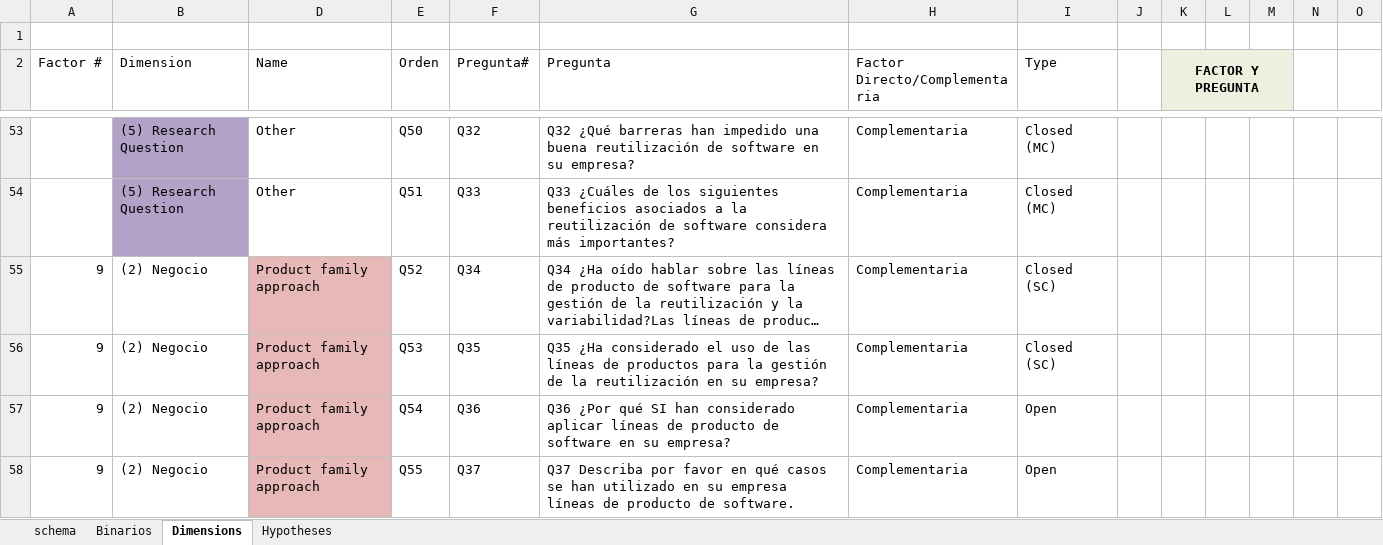
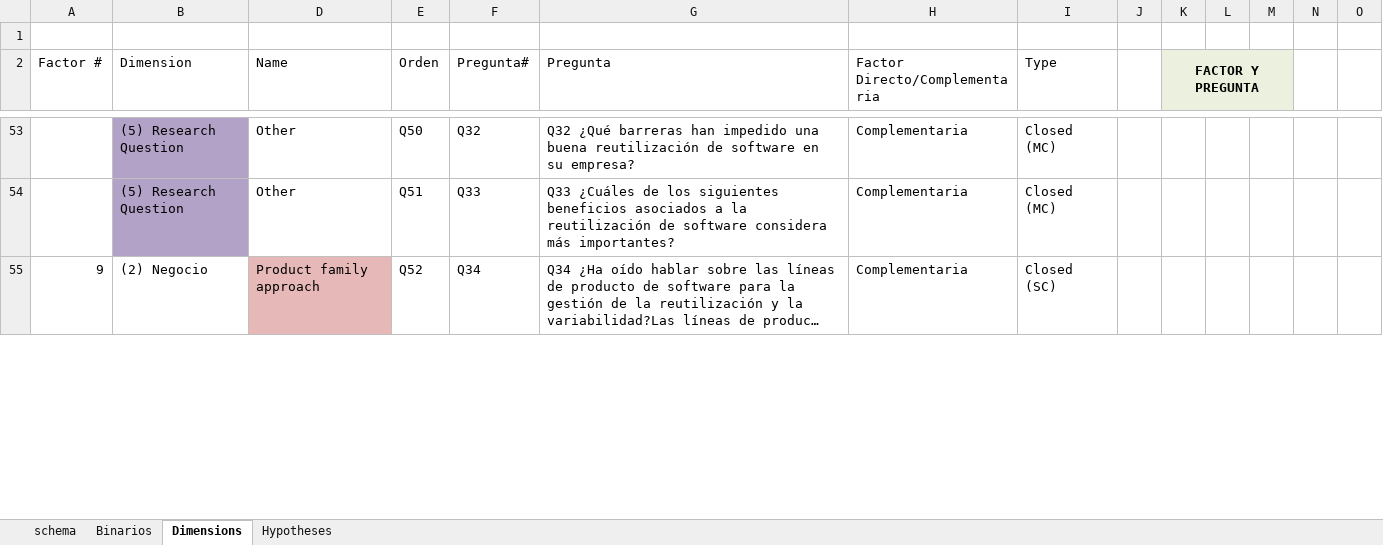
Before and after one commit to LuisaRestrepo/Proyecto_Investigacion, an Excel workbook: Schema.xlsx, sheet Dimensions, drawn as a sheet; only a part is shown, gaps mark what is left out; long unchanged cells end in …; values as stored, in another font and other column widths than the file's, no borders; table styles not drawn; rows hold the shown columns only; the diff covers the shown part only; the diff names each change by its address in the sheet, - before the commit and + after, or states it on an @@ line.

Commit message:
Add files via upload

```diff
--- a/Schema.xlsx (sheet Dimensions)
+++ b/Schema.xlsx (sheet Dimensions)
-row 56: 9 | (2) Negocio | Product family approach | Q53 | Q35 | Q35 ¿Ha considerado el uso de las líneas de productos para la gestión de la reutilización en su empresa? | Complementaria | Closed (SC)
-row 57: 9 | (2) Negocio | Product family approach | Q54 | Q36 | Q36 ¿Por qué SI han considerado aplicar líneas de producto de software en su empresa? | Complementaria | Open
-row 58: 9 | (2) Negocio | Product family approach | Q55 | Q37 | Q37 Describa por favor en qué casos se han utilizado en su empresa líneas de producto de software. | Complementaria | Open
```
Also changed, not shown: 1 removed row and 8 edited cells elsewhere in this sheet, sheet schema, sheet Hypotheses, hidden cells.
